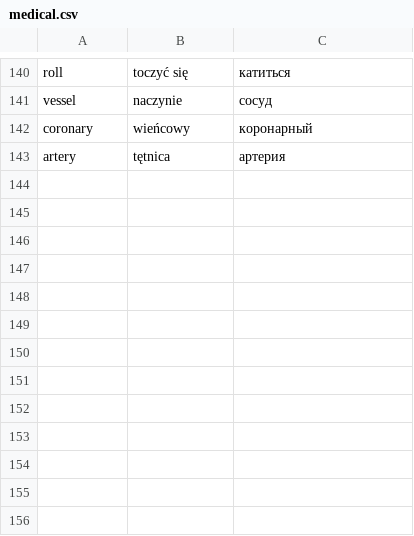
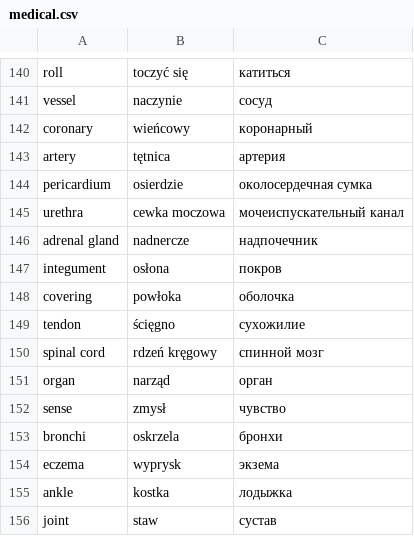
Before and after one commit to srogatch/learn-vocabulary, a CSV file: data/medical.csv, drawn as a sheet; only a part is shown, gaps mark what is left out; the diff names each change by its address in the sheet, - before the commit and + after, or states it on an @@ line.

Commit message:
155 words

```diff
--- a/data/medical.csv
+++ b/data/medical.csv
+row 144: pericardium | osierdzie | околосердечная сумка
+row 145: urethra | cewka moczowa | мочеиспускательный канал
+row 146: adrenal gland | nadnercze | надпочечник
+row 147: integument | osłona | покров
+row 148: covering | powłoka | оболочка
+row 149: tendon | ścięgno | сухожилие
+row 150: spinal cord | rdzeń kręgowy | спинной мозг
+row 151: organ | narząd | орган
+row 152: sense | zmysł | чувство
+row 153: bronchi | oskrzela | бронхи
+row 154: eczema | wyprysk | экзема
+row 155: ankle | kostka | лодыжка
+row 156: joint | staw | сустав
```
